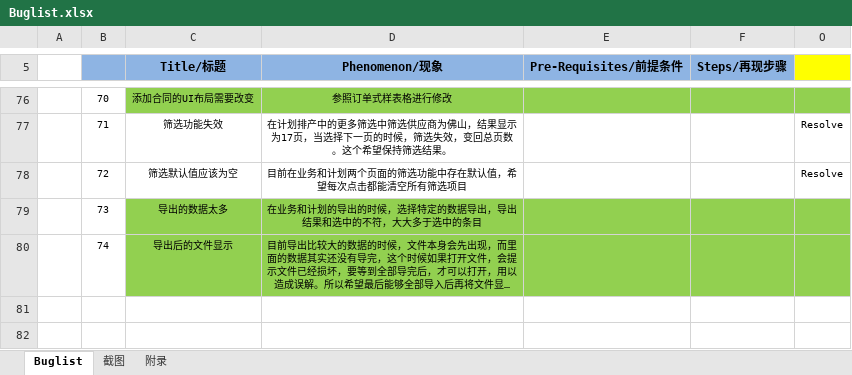
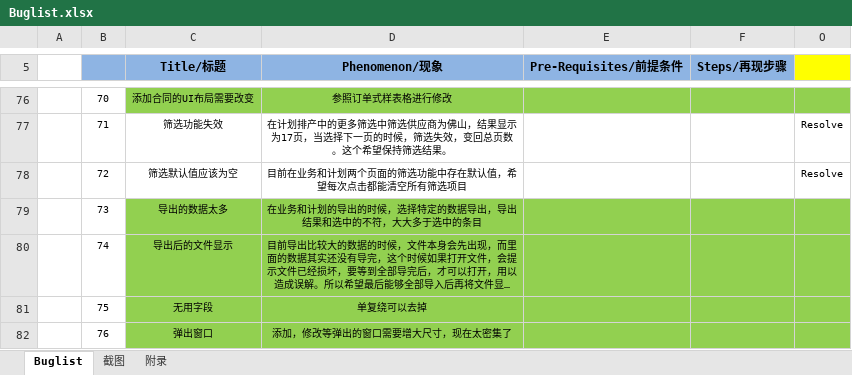
Before and after one commit to Patrick-Wang/BlueRay, an Excel workbook: Documentation/Buglist.xlsx, sheet Buglist, drawn as a sheet; only a part is shown, gaps mark what is left out; long unchanged cells end in …; values as stored, in another font and other column widths than the file's, no borders; the diff names each change by its address in the sheet, - before the commit and + after, or states it on an @@ line.

```diff
--- a/Documentation/Buglist.xlsx (sheet Buglist)
+++ b/Documentation/Buglist.xlsx (sheet Buglist)
+row 81:  | 75 | 无用字段 | 单复绕可以去掉
+row 82:  | 76 | 弹出窗口 | 添加，修改等弹出的窗口需要增大尺寸，现在太密集了
```
Also changed, not shown: 1 other file.
